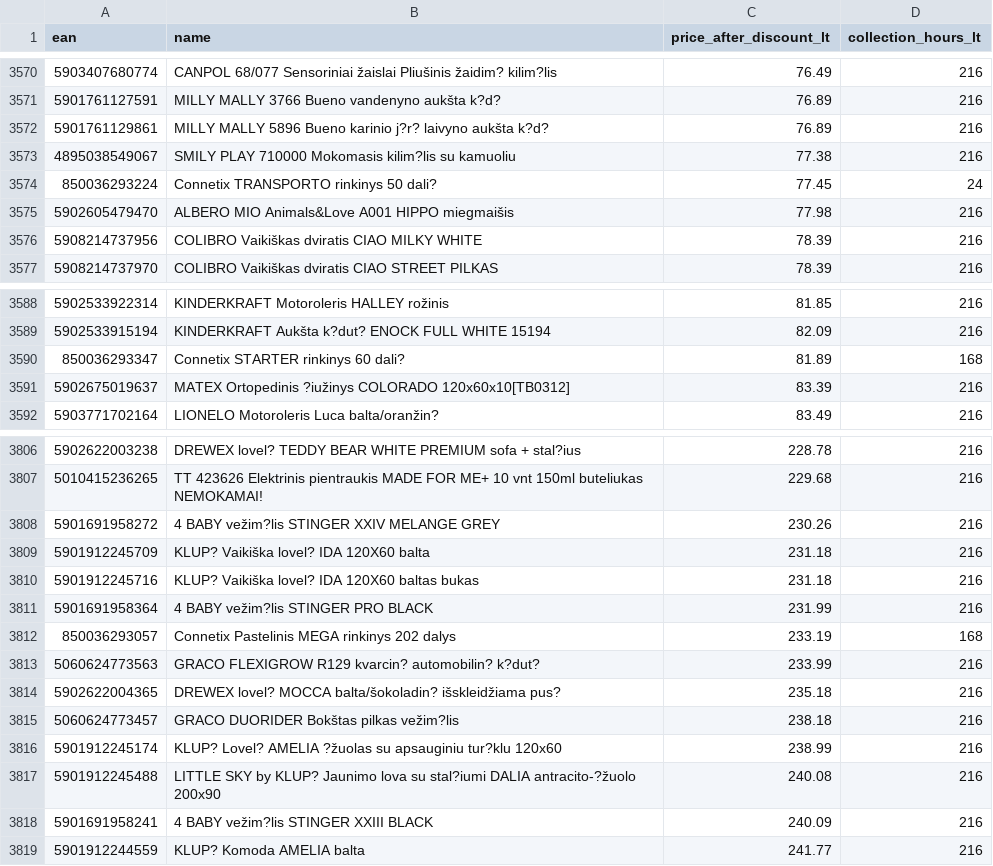
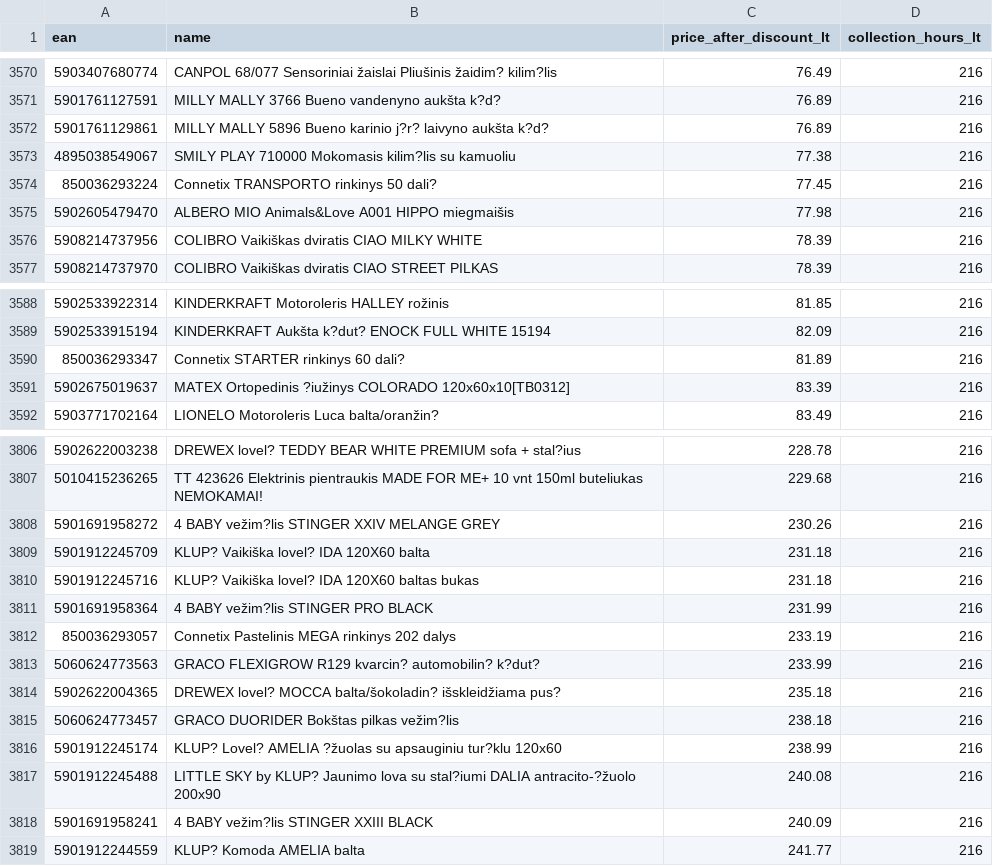
Before and after one commit to mbtylla/pigu, a CSV file: terminaikainos.csv, drawn as a sheet; only a part is shown, gaps mark what is left out.

Commit message:
Update terminaikainos.csv

```diff
--- a/terminaikainos.csv
+++ b/terminaikainos.csv
@@ -3573,3 +3573,3 @@ ean;name;price_after_discount_lt;collection_hours_lt
 4895038549067;SMILY PLAY 710000 Mokomasis kilim?lis su kamuoliu;77.38;216
-850036293224;Connetix TRANSPORTO rinkinys 50 dali?;77.45;24
+850036293224;Connetix TRANSPORTO rinkinys 50 dali?;77.45;216
 5902605479470;ALBERO MIO Animals&Love A001 HIPPO miegmaišis;77.98;216
@@ -3589,3 +3589,3 @@ ean;name;price_after_discount_lt;collection_hours_lt
 5902533915194;KINDERKRAFT Aukšta k?dut? ENOCK FULL WHITE 15194;82.09;216
-850036293347;Connetix STARTER rinkinys 60 dali?;81.89;168
+850036293347;Connetix STARTER rinkinys 60 dali?;81.89;216
 5902675019637;MATEX Ortopedinis ?iužinys COLORADO 120x60x10[TB0312];83.39;216
@@ -3811,3 +3811,3 @@ ean;name;price_after_discount_lt;collection_hours_lt
 5901691958364;4 BABY vežim?lis STINGER PRO BLACK;231.99;216
-850036293057;Connetix Pastelinis MEGA rinkinys 202 dalys;233.19;168
+850036293057;Connetix Pastelinis MEGA rinkinys 202 dalys;233.19;216
 5060624773563;GRACO FLEXIGROW R129 kvarcin? automobilin? k?dut?;233.99;216
```
